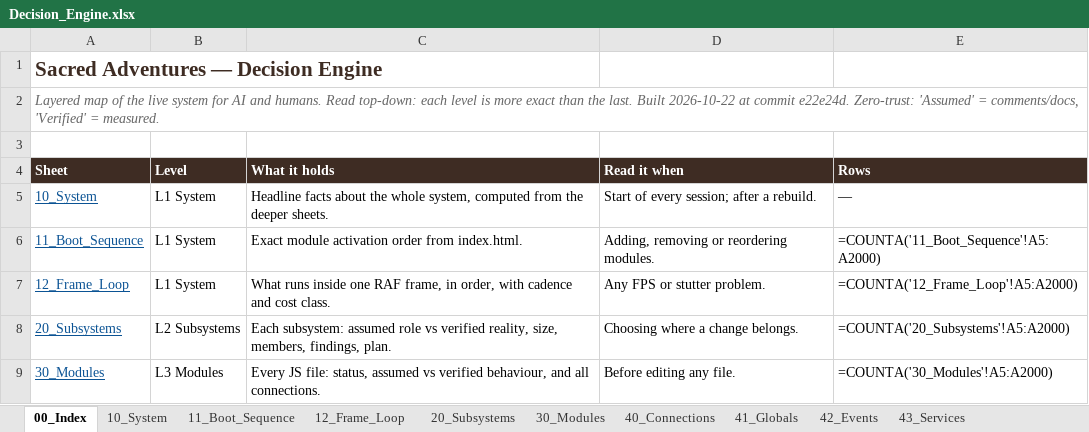
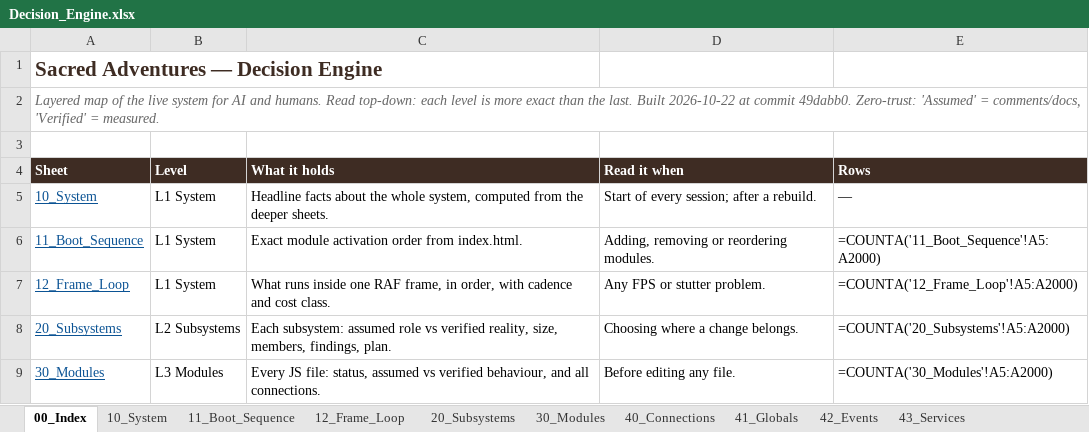
Before and after one commit to dev-ideasoftware-studio/SacredAdventures, an Excel workbook: docs/decision-engine/Decision_Engine.xlsx, sheet 00_Index, drawn as a sheet; only a part is shown; values as stored, in another font and other column widths than the file's, no borders; formulas without a stored value are shown as written; the diff names each change by its address in the sheet, - before the commit and + after, or states it on an @@ line.

```diff
--- a/docs/decision-engine/Decision_Engine.xlsx (sheet 00_Index)
+++ b/docs/decision-engine/Decision_Engine.xlsx (sheet 00_Index)
-A2 (Sheet): …at commit e22e24d. Zero-trust: 'Assumed'…
+A2 (Sheet): …at commit 49dabb0. Zero-trust: 'Assumed'…
```
Also changed, not shown: sheet 62_Review_Playbook, sheet 10_System, sheet 20_Subsystems, sheet 11_Boot_Sequence, 2 other files.
